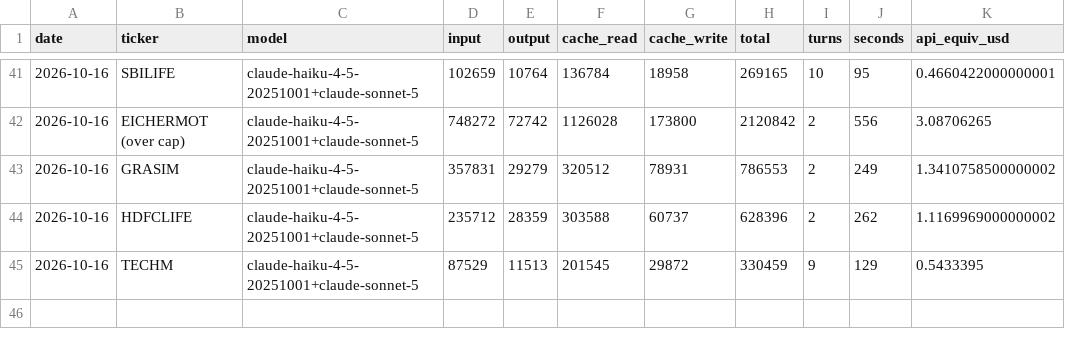
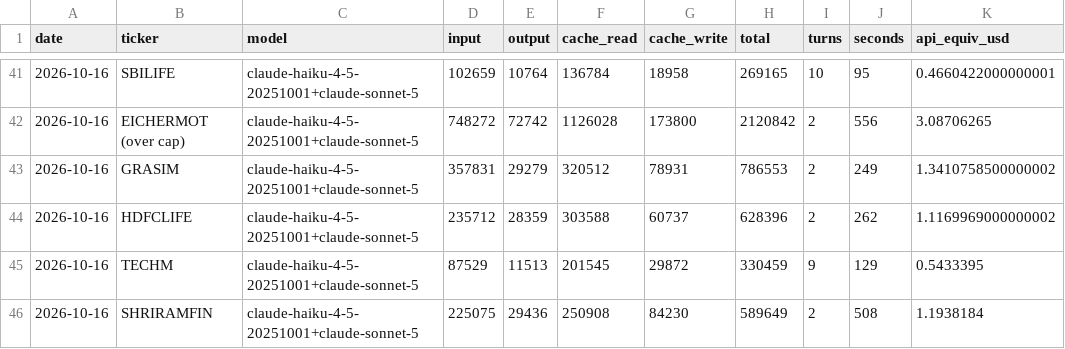
Before and after one commit to luckytechy/tickertales-stock-reports, a CSV file: logs/usage.csv, drawn as a sheet; only a part is shown, gaps mark what is left out.

```diff
--- a/logs/usage.csv
+++ b/logs/usage.csv
@@ -45 +45,2 @@ date,ticker,model,input,output,cache_read,cache_write,total,turns,seconds,api_eq
 2026-10-16,TECHM,claude-haiku-4-5-20251001+claude-sonnet-5,87529,11513,201545,29872,330459,9,129,0.5433395
+2026-10-16,SHRIRAMFIN,claude-haiku-4-5-20251001+claude-sonnet-5,225075,29436,250908,84230,589649,2,508,1.1938184
```
Also changed, not shown: 2 other files.
